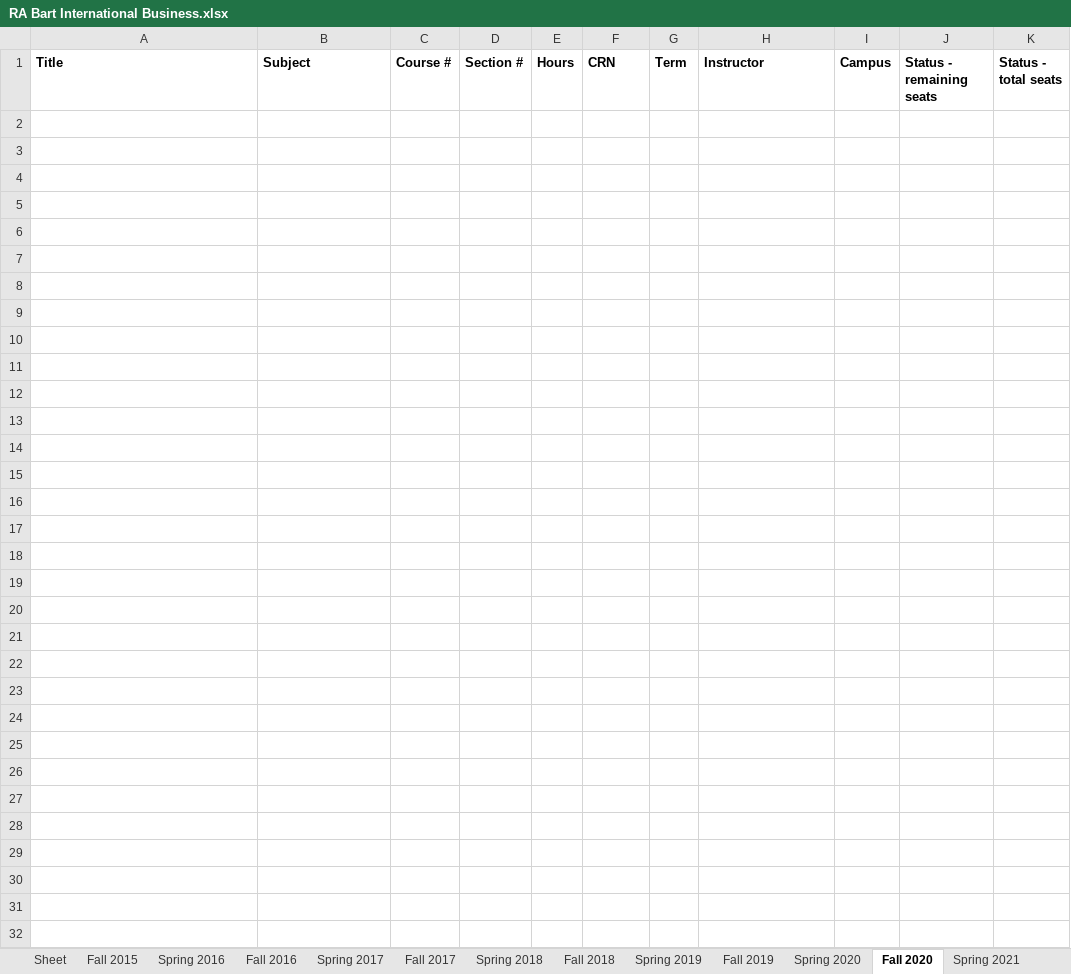
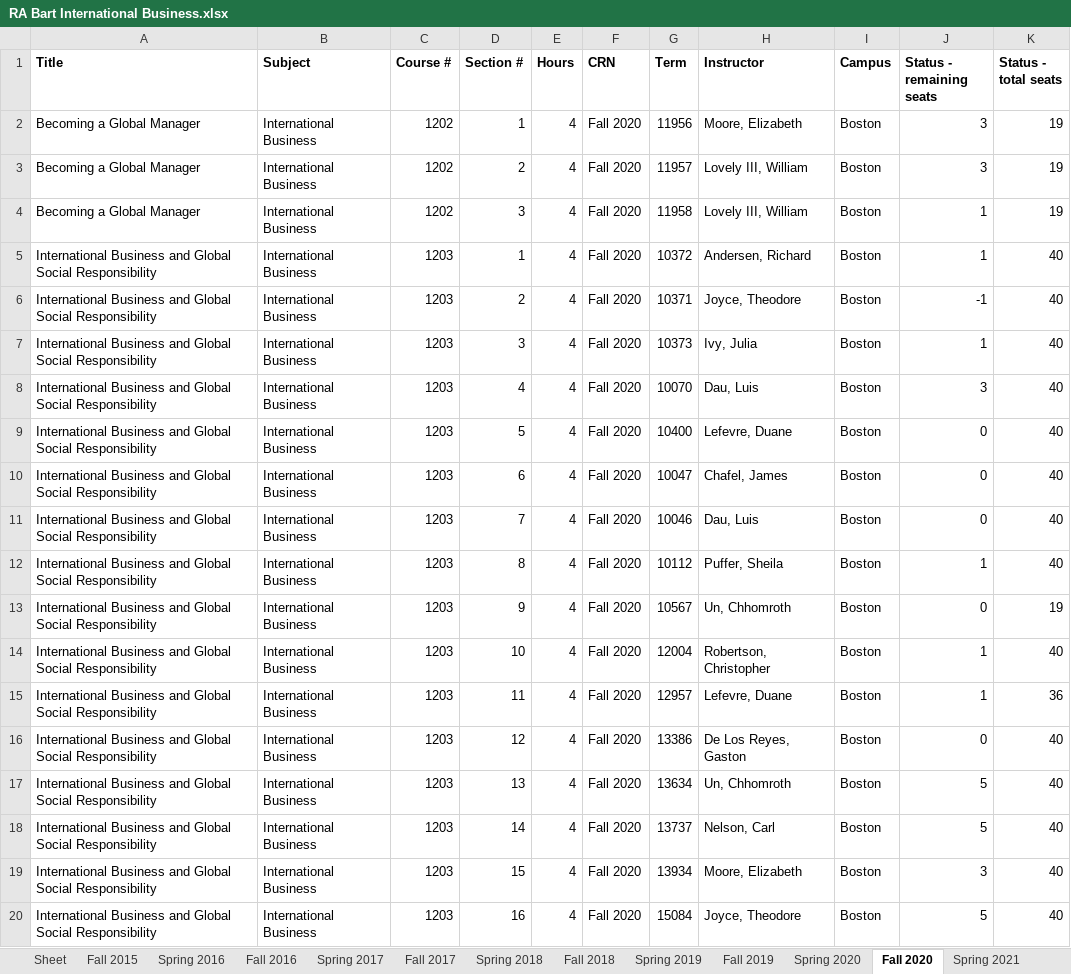
Before and after one commit to Mtortolani/NEU-Banner-Scraper, an Excel workbook: RA Bart International Business.xlsx, sheet Fall 2020, drawn as a sheet; only a part is shown; values as stored, in another font and other column widths than the file's, no borders; the diff covers the shown part only; the diff names each change by its address in the sheet, - before the commit and + after, or states it on an @@ line.

```diff
--- a/RA Bart International Business.xlsx (sheet Fall 2020)
+++ b/RA Bart International Business.xlsx (sheet Fall 2020)
+row 2: Becoming a Global Manager | International Business | 1202 | 1 | 4 | Fall 2020 | 11956 | Moore, Elizabeth | Boston | 3 | 19
+row 3: Becoming a Global Manager | International Business | 1202 | 2 | 4 | Fall 2020 | 11957 | Lovely III, William | Boston | 3 | 19
+row 4: Becoming a Global Manager | International Business | 1202 | 3 | 4 | Fall 2020 | 11958 | Lovely III, William | Boston | 1 | 19
+row 5: International Business and Global Social Responsibility | International Business | 1203 | 1 | 4 | Fall 2020 | 10372 | Andersen, Richard | Boston | 1 | 40
+row 6: International Business and Global Social Responsibility | International Business | 1203 | 2 | 4 | Fall 2020 | 10371 | Joyce, Theodore | Boston | -1 | 40
+row 7: International Business and Global Social Responsibility | International Business | 1203 | 3 | 4 | Fall 2020 | 10373 | Ivy, Julia | Boston | 1 | 40
+row 8: International Business and Global Social Responsibility | International Business | 1203 | 4 | 4 | Fall 2020 | 10070 | Dau, Luis | Boston | 3 | 40
+row 9: International Business and Global Social Responsibility | International Business | 1203 | 5 | 4 | Fall 2020 | 10400 | Lefevre, Duane | Boston | 0 | 40
+row 10: International Business and Global Social Responsibility | International Business | 1203 | 6 | 4 | Fall 2020 | 10047 | Chafel, James | Boston | 0 | 40
+row 11: International Business and Global Social Responsibility | International Business | 1203 | 7 | 4 | Fall 2020 | 10046 | Dau, Luis | Boston | 0 | 40
+row 12: International Business and Global Social Responsibility | International Business | 1203 | 8 | 4 | Fall 2020 | 10112 | Puffer, Sheila | Boston | 1 | 40
+row 13: International Business and Global Social Responsibility | International Business | 1203 | 9 | 4 | Fall 2020 | 10567 | Un, Chhomroth | Boston | 0 | 19
+row 14: International Business and Global Social Responsibility | International Business | 1203 | 10 | 4 | Fall 2020 | 12004 | Robertson, Christopher | Boston | 1 | 40
+row 15: International Business and Global Social Responsibility | International Business | 1203 | 11 | 4 | Fall 2020 | 12957 | Lefevre, Duane | Boston | 1 | 36
+row 16: International Business and Global Social Responsibility | International Business | 1203 | 12 | 4 | Fall 2020 | 13386 | De Los Reyes, Gaston | Boston | 0 | 40
+row 17: International Business and Global Social Responsibility | International Business | 1203 | 13 | 4 | Fall 2020 | 13634 | Un, Chhomroth | Boston | 5 | 40
+row 18: International Business and Global Social Responsibility | International Business | 1203 | 14 | 4 | Fall 2020 | 13737 | Nelson, Carl | Boston | 5 | 40
+row 19: International Business and Global Social Responsibility | International Business | 1203 | 15 | 4 | Fall 2020 | 13934 | Moore, Elizabeth | Boston | 3 | 40
+row 20: International Business and Global Social Responsibility | International Business | 1203 | 16 | 4 | Fall 2020 | 15084 | Joyce, Theodore | Boston | 5 | 40
```
Also changed, not shown: 26 added rows elsewhere in this sheet, sheet Fall 2019, sheet Spring 2016, sheet Spring 2017, sheet Spring 2020, sheet Spring 2018, sheet Spring 2019, 1 more sheet, RA Bart Management Science.xlsx, RA Bart Management.xlsx, 4 other files.
